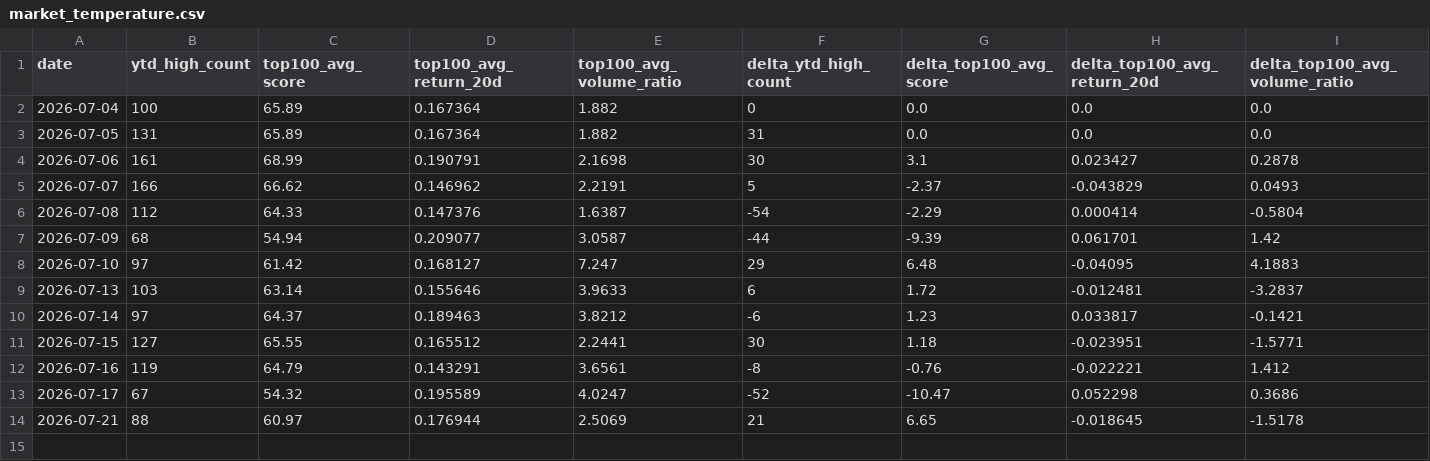
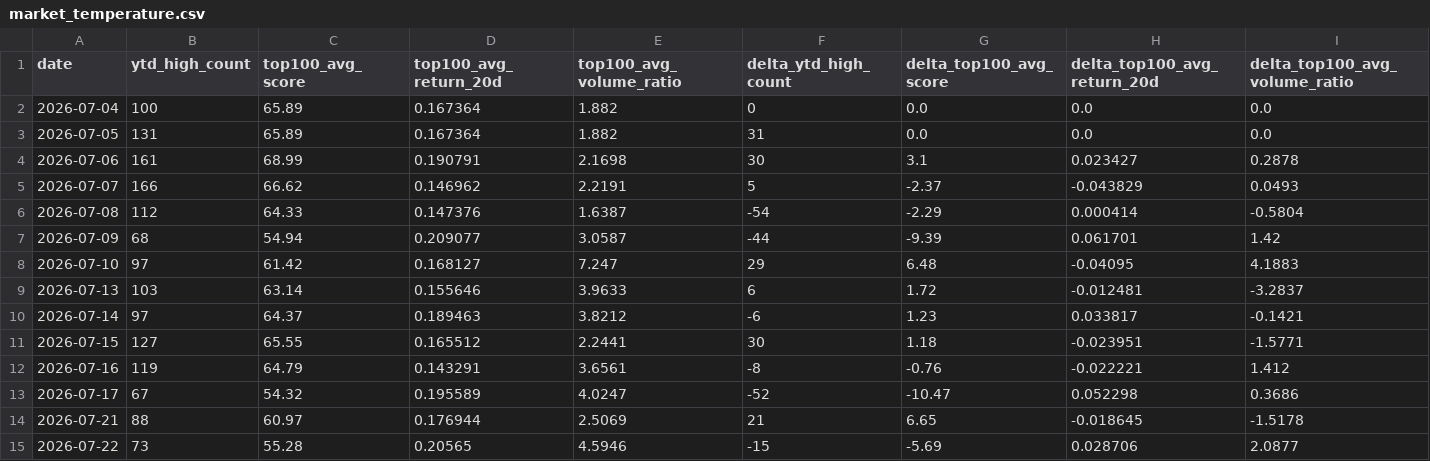
Before and after one commit to M-Osugi1230/momentum-chimpan, a CSV file: data/market_temperature.csv, drawn as a sheet; only a part is shown; rows hold the shown columns only; the diff names each change by its address in the sheet, - before the commit and + after, or states it on an @@ line.

```diff
--- a/data/market_temperature.csv
+++ b/data/market_temperature.csv
+row 15: 2026-07-22 | 73 | 55.28 | 0.20565 | 4.5946 | -15 | -5.69 | 0.028706 | 2.0877
```
Also changed, not shown: data/execution_audit.csv, 8 other files.
